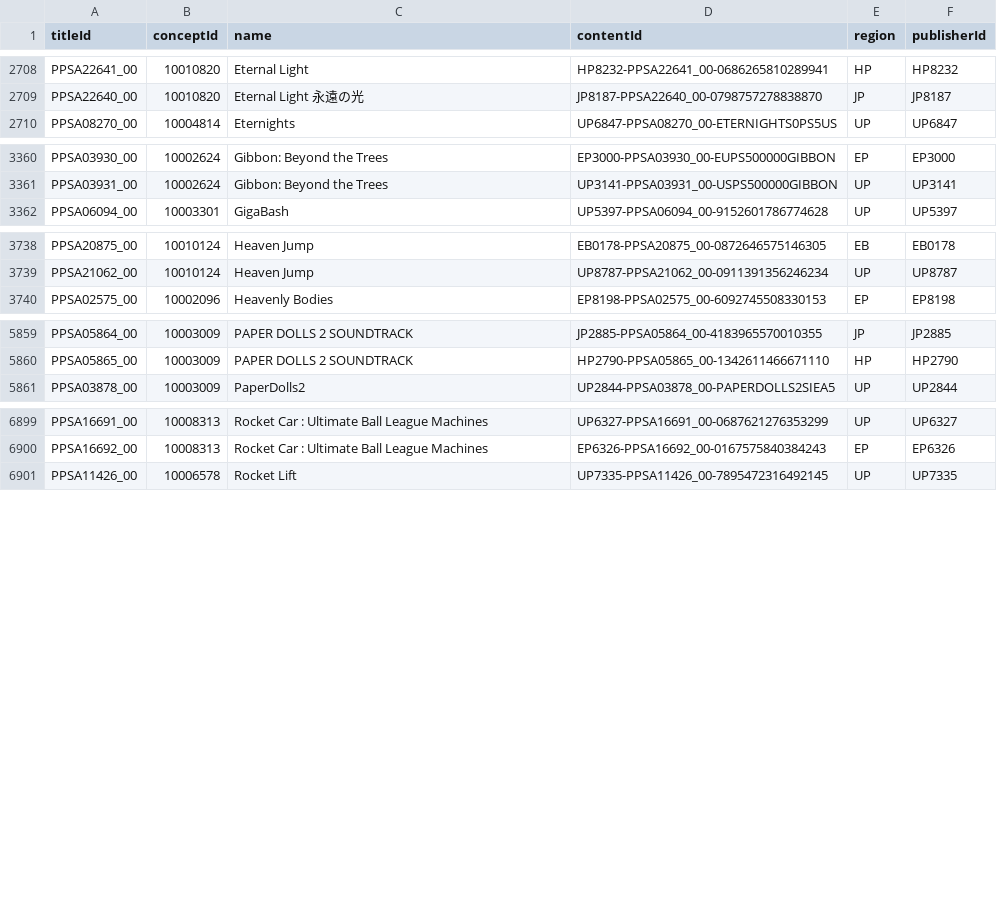
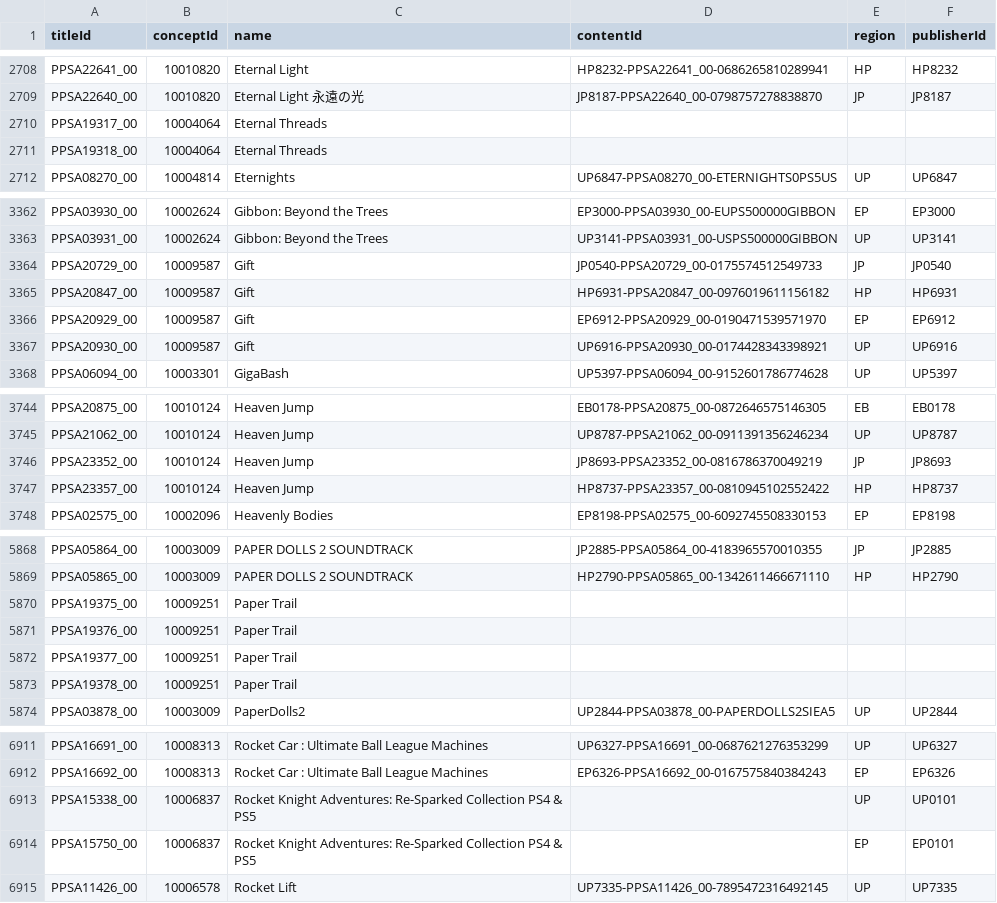
Before and after one commit to andshrew/PlayStation-Titles, a TSV file: PS5_Titles_by_Name.tsv, drawn as a sheet; only a part is shown, gaps mark what is left out; the diff covers the shown part only.

```diff
--- a/PS5_Titles_by_Name.tsv
+++ b/PS5_Titles_by_Name.tsv
@@ -2709,2 +2709,4 @@ PPSA22641_00	10010820	Eternal Light	HP8232-PPSA22641_00-0686265810289941	HP	HP82
 PPSA22640_00	10010820	Eternal Light 永遠の光	JP8187-PPSA22640_00-0798757278838870	JP	JP8187
+PPSA19317_00	10004064	Eternal Threads			
+PPSA19318_00	10004064	Eternal Threads			
 PPSA08270_00	10004814	Eternights	UP6847-PPSA08270_00-ETERNIGHTS0PS5US	UP	UP6847
@@ -3361,2 +3363,6 @@ PPSA03930_00	10002624	Gibbon: Beyond the Trees	EP3000-PPSA03930_00-EUPS500000GIB
 PPSA03931_00	10002624	Gibbon: Beyond the Trees	UP3141-PPSA03931_00-USPS500000GIBBON	UP	UP3141
+PPSA20729_00	10009587	Gift	JP0540-PPSA20729_00-0175574512549733	JP	JP0540
+PPSA20847_00	10009587	Gift	HP6931-PPSA20847_00-0976019611156182	HP	HP6931
+PPSA20929_00	10009587	Gift	EP6912-PPSA20929_00-0190471539571970	EP	EP6912
+PPSA20930_00	10009587	Gift	UP6916-PPSA20930_00-0174428343398921	UP	UP6916
 PPSA06094_00	10003301	GigaBash	UP5397-PPSA06094_00-9152601786774628	UP	UP5397
@@ -3739,2 +3745,4 @@ PPSA20875_00	10010124	Heaven Jump	EB0178-PPSA20875_00-0872646575146305	EB	EB0178
 PPSA21062_00	10010124	Heaven Jump	UP8787-PPSA21062_00-0911391356246234	UP	UP8787
+PPSA23352_00	10010124	Heaven Jump	JP8693-PPSA23352_00-0816786370049219	JP	JP8693
+PPSA23357_00	10010124	Heaven Jump	HP8737-PPSA23357_00-0810945102552422	HP	HP8737
 PPSA02575_00	10002096	Heavenly Bodies	EP8198-PPSA02575_00-6092745508330153	EP	EP8198
@@ -5860,2 +5869,6 @@ PPSA05864_00	10003009	PAPER DOLLS 2 SOUNDTRACK	JP2885-PPSA05864_00-4183965570010
 PPSA05865_00	10003009	PAPER DOLLS 2 SOUNDTRACK	HP2790-PPSA05865_00-1342611466671110	HP	HP2790
+PPSA19375_00	10009251	Paper Trail			
+PPSA19376_00	10009251	Paper Trail			
+PPSA19377_00	10009251	Paper Trail			
+PPSA19378_00	10009251	Paper Trail			
 PPSA03878_00	10003009	PaperDolls2	UP2844-PPSA03878_00-PAPERDOLLS2SIEA5	UP	UP2844
@@ -6900,2 +6912,4 @@ PPSA16691_00	10008313	Rocket Car : Ultimate Ball League Machines	UP6327-PPSA1669
 PPSA16692_00	10008313	Rocket Car : Ultimate Ball League Machines	EP6326-PPSA16692_00-0167575840384243	EP	EP6326
+PPSA15338_00	10006837	Rocket Knight Adventures: Re-Sparked Collection PS4 & PS5		UP	UP0101
+PPSA15750_00	10006837	Rocket Knight Adventures: Re-Sparked Collection PS4 & PS5		EP	EP0101
 PPSA11426_00	10006578	Rocket Lift	UP7335-PPSA11426_00-7895472316492145	UP	UP7335
```
Also changed, not shown: 7 added rows, 1 removed row and 6 edited cells elsewhere in this file, PS5_Titles.tsv, PS5_Titles_by_Concept.tsv, 32 other files.
